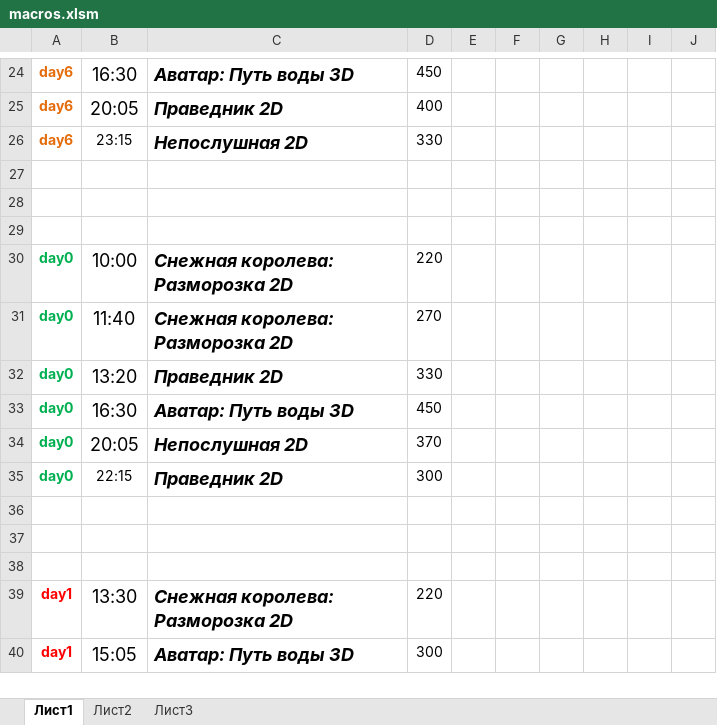
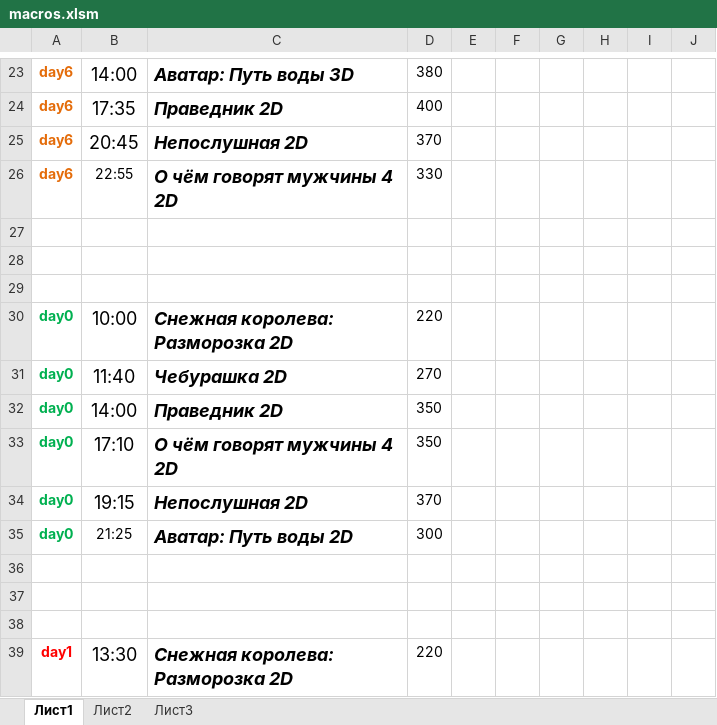
Before and after one commit to eg-bond/ReactSovremennic, an Excel workbook: ExternalScripts/Excel/macros.xlsm, sheet Лист1, drawn as a sheet; only a part is shown, gaps mark what is left out; the shorter side is filled out with more unchanged rows; values as stored, in another font and other column widths than the file's, no borders; charts and pictures not drawn; addresses are those after the commit; the diff covers the shown part only; the diff names each change by its address in the sheet, - before the commit and + after, or states it on an @@ line.

```diff
--- a/ExternalScripts/Excel/macros.xlsm (sheet Лист1)
+++ b/ExternalScripts/Excel/macros.xlsm (sheet Лист1)
-B23: 16:30
+B23: 14:00
-D23: 450
+D23: 380
-B24: 20:05
+B24: 17:35
+row 25: day6 | 20:45 | Непослушная 2D | 370
-B26: 23:15
+B26: 22:55
-C26: Непослушная 2D
+C26: О чём говорят мужчины 4 2D
-C31: Снежная королева: Разморозка 2D
+C31: Чебурашка 2D
-B32: 13:20
+B32: 14:00
-D32: 330
+D32: 350
-B33: 16:30
+B33: 17:10
-C33: Аватар: Путь воды 3D
+C33: О чём говорят мужчины 4 2D
-D33: 450
+D33: 350
-B34: 20:05
+B34: 19:15
-B35: 22:15
+B35: 21:25
-C35: Праведник 2D
+C35: Аватар: Путь воды 2D
```
Also changed, not shown: 5 added rows, 6 removed rows, 18 edited cells, cell formats and merged cells elsewhere in this sheet, sheet Лист2, 5 other files.
